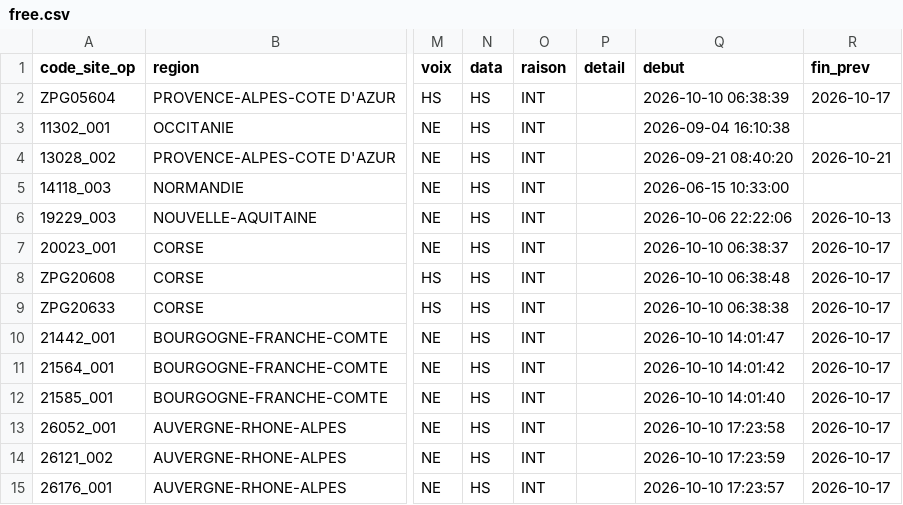
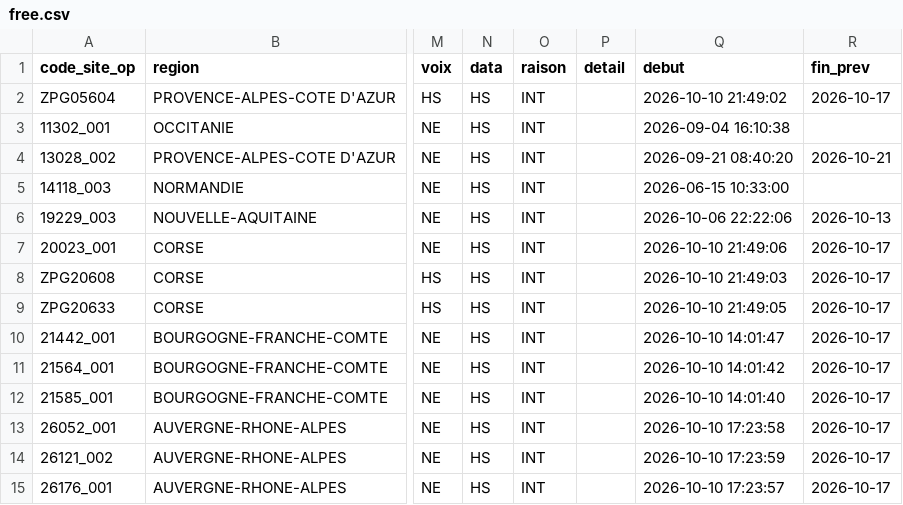
Before and after one commit to emasimco1587-tech/Panne-mobile, a CSV file: data/free.csv, drawn as a sheet; only a part is shown, gaps mark what is left out; the diff covers the shown part only; the diff names each change by its address in the sheet, - before the commit and + after, or states it on an @@ line.

```diff
--- a/data/free.csv
+++ b/data/free.csv
-Q2 (debut): 2026-10-10 06:38:39
+Q2 (debut): 2026-10-10 21:49:02
-Q7 (debut): 2026-10-10 06:38:37
+Q7 (debut): 2026-10-10 21:49:06
-Q8 (debut): 2026-10-10 06:38:48
+Q8 (debut): 2026-10-10 21:49:03
-Q9 (debut): 2026-10-10 06:38:38
+Q9 (debut): 2026-10-10 21:49:05
```
Also changed, not shown: 2 added rows, 5 removed rows and 2 edited cells elsewhere in this file, 1 other file.
